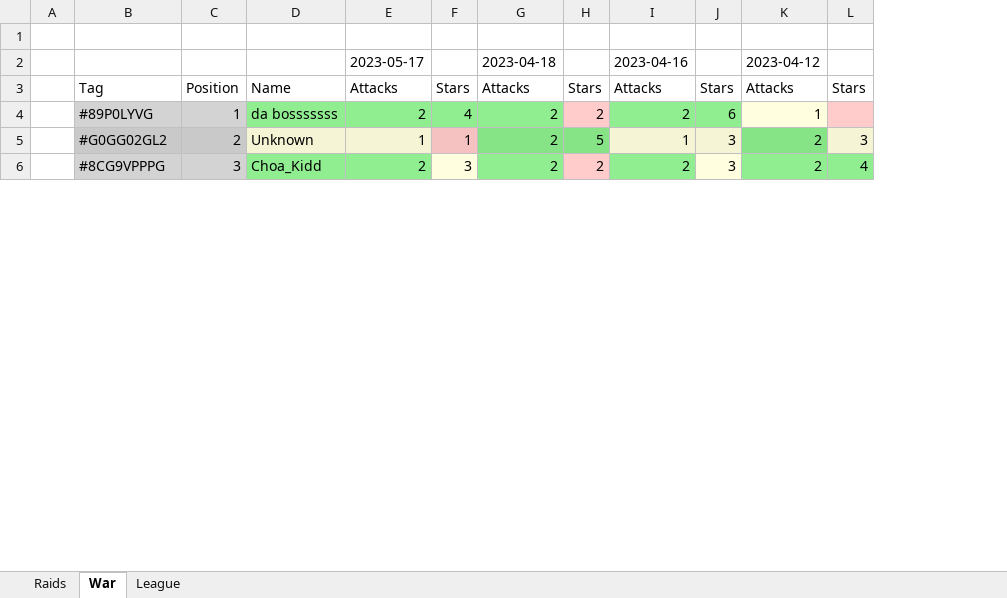
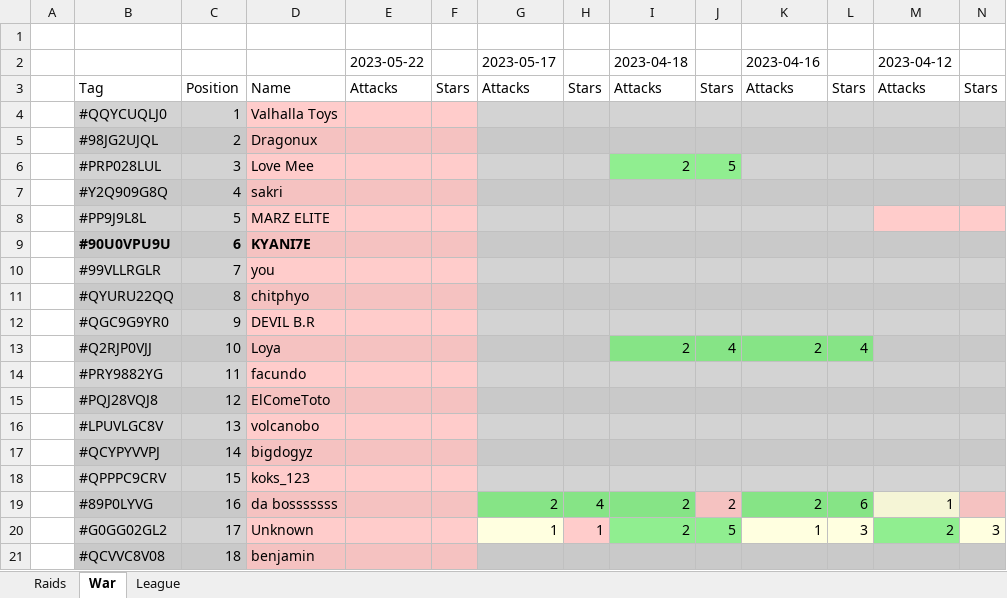
Before and after one commit to KYANI7E/Clans, an Excel workbook: Clash.xlsx, sheet War, drawn as a sheet; only a part is shown; values as stored, in another font and other column widths than the file's, no borders; removed rows and columns are numbered as before the commit, all else as after; rows hold the shown columns only; the diff covers the shown part only; the diff names each change by its address in the sheet, - before the commit and + after, or states it on an @@ line.

Commit message:
updating the clash file from bat automatic run

```diff
--- a/Clash.xlsx (sheet War)
+++ b/Clash.xlsx (sheet War)
+column E, rows 2-3: 2023-05-22 | Attacks
+column F, row 3: Stars
+row 4:  | #QQYCUQLJ0 | 1 | Valhalla Toys
+row 5:  | #98JG2UJQL | 2 | Dragonux
+row 6:  | #PRP028LUL | 3 | Love Mee |  |  |  |  | 2 | 5
+row 7:  | #Y2Q909G8Q | 4 | sakri
+row 8:  | #PP9J9L8L | 5 | MARZ ELITE
+row 9:  | #90U0VPU9U | 6 | KYANI7E
+row 10:  | #99VLLRGLR | 7 | you
+row 11:  | #QYURU22QQ | 8 | chitphyo
+row 12:  | #QGC9G9YR0 | 9 | DEVIL B.R
+row 13:  | #Q2RJP0VJJ | 10 | Loya |  |  |  |  | 2 | 4 | 2 | 4
+row 14:  | #PRY9882YG | 11 | facundo
+row 15:  | #PQJ28VQJ8 | 12 | ElComeToto
+row 16:  | #LPUVLGC8V | 13 | volcanobo
+row 17:  | #QCYPYVVPJ | 14 | bigdogyz
+row 18:  | #QPPPC9CRV | 15 | koks_123
-C19: 1
+C19: 16
-D19 fill: #90EE90
+D19 fill: #F5C2C1
-C20: 2
+C20: 17
-D20 fill: #F5F5D6
+D20 fill: #FFCCCB
-row 6:  | #8CG9VPPPG | 3 | Choa_Kidd | 2 | 3 | 2 | 2 | 2 | 3 | 2 | 4
+row 21:  | #QCVVC8V08 | 18 | benjamin
```
Also changed, not shown: 21 added rows, 35 removed rows, 2 moved rows, 2 edited cells and cell formats elsewhere in this sheet, sheet Raids.
